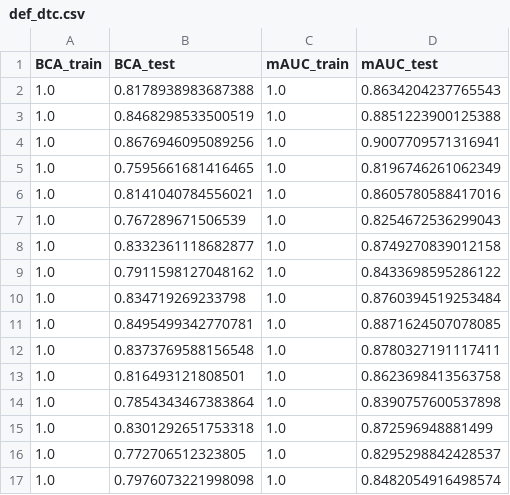
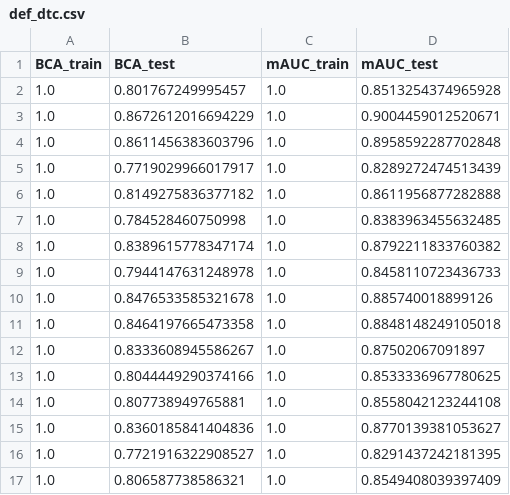
Before and after one commit to rusane/natural-computing, a CSV file: Project/results/def_dtc.csv, drawn as a sheet; only a part is shown; the diff covers the shown part only.

```diff
--- a/Project/results/def_dtc.csv
+++ b/Project/results/def_dtc.csv
@@ -1,17 +1,17 @@
 BCA_train,BCA_test,mAUC_train,mAUC_test
-1.0,0.8178938983687388,1.0,0.8634204237765543
-1.0,0.8468298533500519,1.0,0.8851223900125388
-1.0,0.8676946095089256,1.0,0.9007709571316941
-1.0,0.7595661681416465,1.0,0.8196746261062349
-1.0,0.8141040784556021,1.0,0.8605780588417016
-1.0,0.767289671506539,1.0,0.8254672536299043
-1.0,0.8332361118682877,1.0,0.8749270839012158
-1.0,0.7911598127048162,1.0,0.8433698595286122
-1.0,0.834719269233798,1.0,0.8760394519253484
-1.0,0.8495499342770781,1.0,0.8871624507078085
-1.0,0.8373769588156548,1.0,0.8780327191117411
-1.0,0.816493121808501,1.0,0.8623698413563758
-1.0,0.7854343467383864,1.0,0.8390757600537898
-1.0,0.8301292651753318,1.0,0.872596948881499
-1.0,0.772706512323805,1.0,0.8295298842428537
-1.0,0.7976073221998098,1.0,0.8482054916498574
+1.0,0.801767249995457,1.0,0.8513254374965928
+1.0,0.8672612016694229,1.0,0.9004459012520671
+1.0,0.8611456383603796,1.0,0.8958592287702848
+1.0,0.7719029966017917,1.0,0.8289272474513439
+1.0,0.8149275836377182,1.0,0.8611956877282888
+1.0,0.784528460750998,1.0,0.8383963455632485
+1.0,0.8389615778347174,1.0,0.8792211833760382
+1.0,0.7944147631248978,1.0,0.8458110723436733
+1.0,0.8476533585321678,1.0,0.885740018899126
+1.0,0.8464197665473358,1.0,0.8848148249105018
+1.0,0.8333608945586267,1.0,0.87502067091897
+1.0,0.8044449290374166,1.0,0.8533336967780625
+1.0,0.807738949765881,1.0,0.8558042123244108
+1.0,0.8360185841404836,1.0,0.8770139381053627
+1.0,0.7721916322908527,1.0,0.8291437242181395
+1.0,0.806587738586321,1.0,0.8549408039397409
```
Also changed, not shown: 28 edited cells elsewhere in this file, Project/results/def_ann.csv, Project/results/def_svc.csv, 10 other files.
